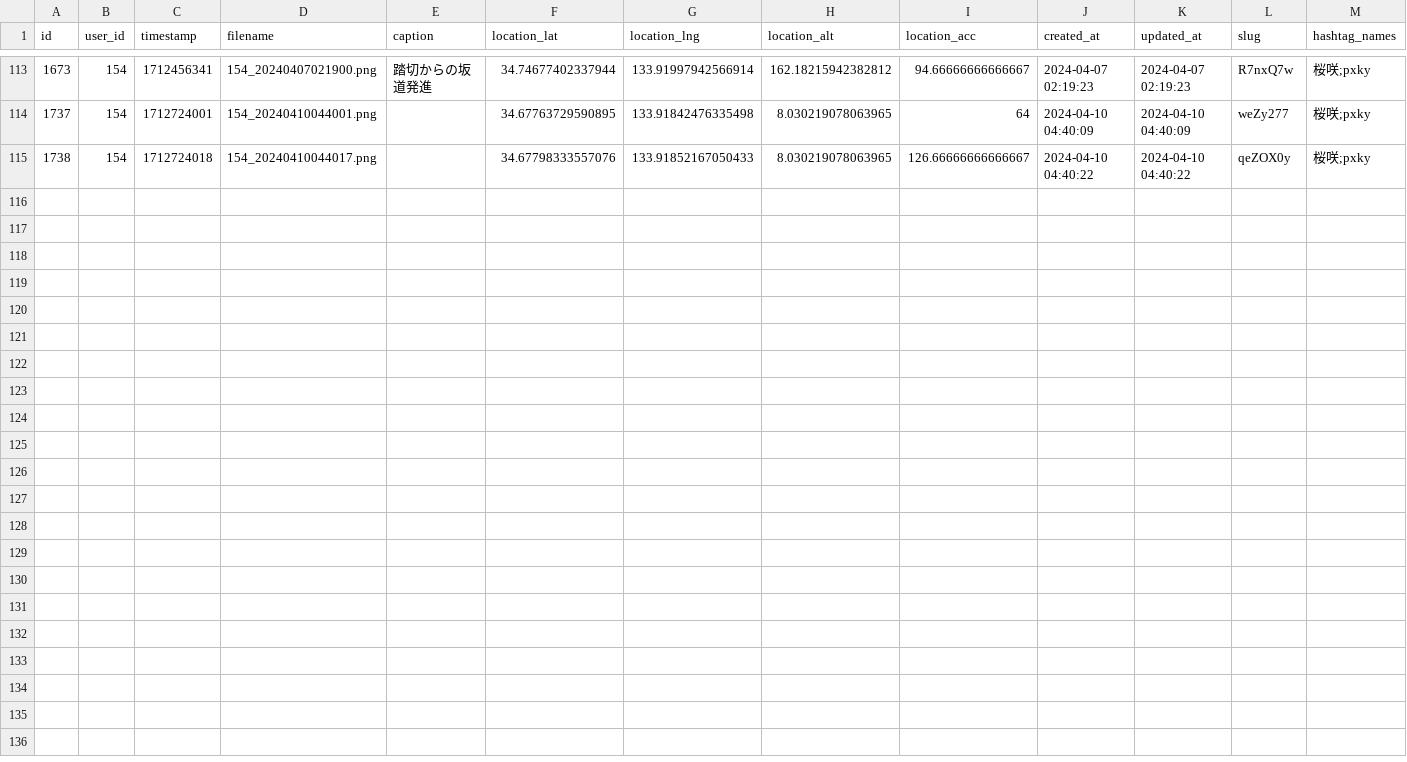
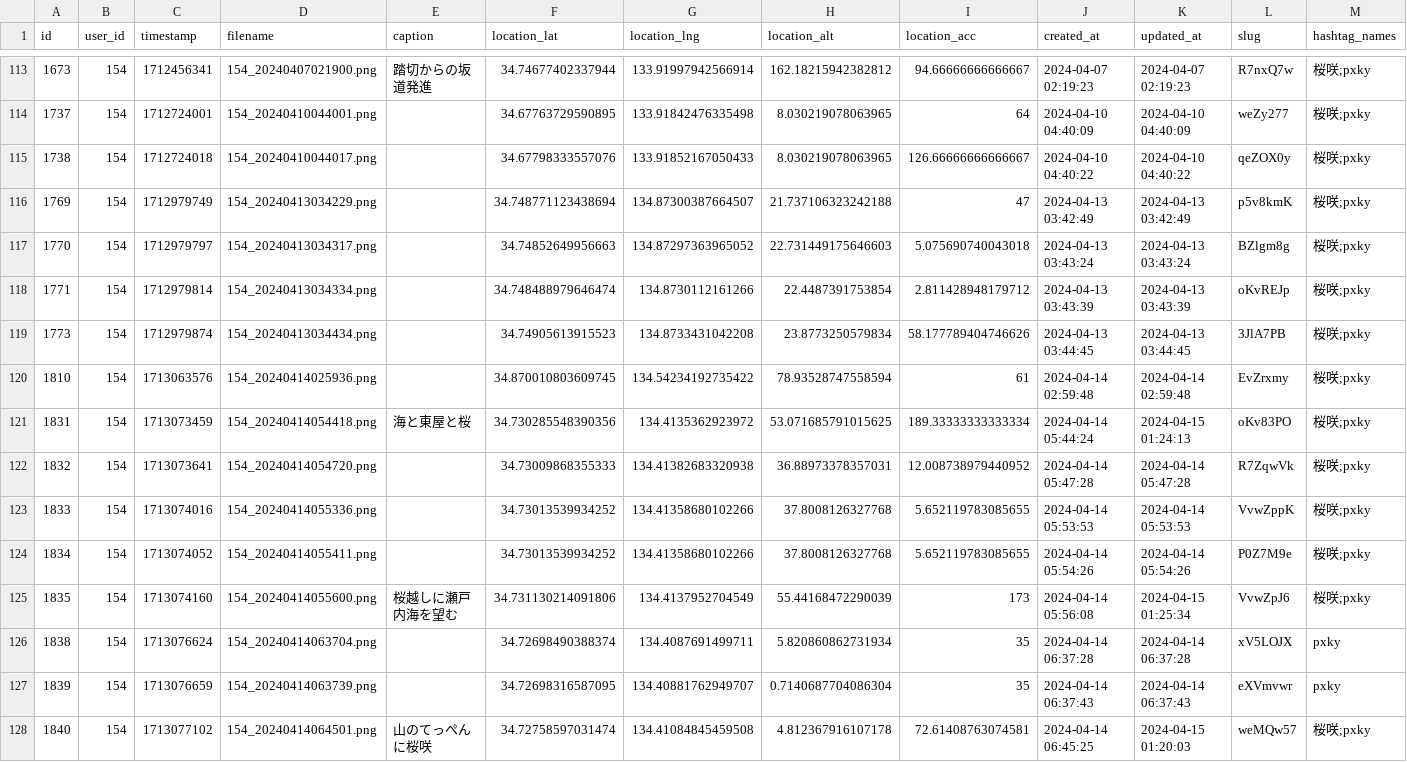
Before and after one commit to cocolabJP/repot-archive, a TSV file: data/tsv/702.tsv, drawn as a sheet; only a part is shown, gaps mark what is left out; the diff names each change by its address in the sheet, - before the commit and + after, or states it on an @@ line.

Commit message:
update dataset

```diff
--- a/data/tsv/702.tsv
+++ b/data/tsv/702.tsv
+row 116: 1769 | 154 | 1712979749 | 154_20240413034229.png |  | 34.748771123438694 | 134.87300387664507 | 21.737106323242188 | 47 | 2024-04-13 03:42:49 | 2024-04-13 03:42:49 | p5v8kmK | 桜咲;pxky
+row 117: 1770 | 154 | 1712979797 | 154_20240413034317.png |  | 34.74852649956663 | 134.87297363965052 | 22.731449175646603 | 5.075690740043018 | 2024-04-13 03:43:24 | 2024-04-13 03:43:24 | BZlgm8g | 桜咲;pxky
+row 118: 1771 | 154 | 1712979814 | 154_20240413034334.png |  | 34.748488979646474 | 134.8730112161266 | 22.4487391753854 | 2.811428948179712 | 2024-04-13 03:43:39 | 2024-04-13 03:43:39 | oKvREJp | 桜咲;pxky
+row 119: 1773 | 154 | 1712979874 | 154_20240413034434.png |  | 34.74905613915523 | 134.8733431042208 | 23.8773250579834 | 58.177789404746626 | 2024-04-13 03:44:45 | 2024-04-13 03:44:45 | 3JlA7PB | 桜咲;pxky
+row 120: 1810 | 154 | 1713063576 | 154_20240414025936.png |  | 34.870010803609745 | 134.54234192735422 | 78.93528747558594 | 61 | 2024-04-14 02:59:48 | 2024-04-14 02:59:48 | EvZrxmy | 桜咲;pxky
+row 121: 1831 | 154 | 1713073459 | 154_20240414054418.png | 海と東屋と桜 | 34.730285548390356 | 134.4135362923972 | 53.071685791015625 | 189.33333333333334 | 2024-04-14 05:44:24 | 2024-04-15 01:24:13 | oKv83PO | 桜咲;pxky
+row 122: 1832 | 154 | 1713073641 | 154_20240414054720.png |  | 34.73009868355333 | 134.41382683320938 | 36.88973378357031 | 12.008738979440952 | 2024-04-14 05:47:28 | 2024-04-14 05:47:28 | R7ZqwVk | 桜咲;pxky
+row 123: 1833 | 154 | 1713074016 | 154_20240414055336.png |  | 34.73013539934252 | 134.41358680102266 | 37.8008126327768 | 5.652119783085655 | 2024-04-14 05:53:53 | 2024-04-14 05:53:53 | VvwZppK | 桜咲;pxky
+row 124: 1834 | 154 | 1713074052 | 154_20240414055411.png |  | 34.73013539934252 | 134.41358680102266 | 37.8008126327768 | 5.652119783085655 | 2024-04-14 05:54:26 | 2024-04-14 05:54:26 | P0Z7M9e | 桜咲;pxky
+row 125: 1835 | 154 | 1713074160 | 154_20240414055600.png | 桜越しに瀬戸内海を望む | 34.731130214091806 | 134.4137952704549 | 55.44168472290039 | 173 | 2024-04-14 05:56:08 | 2024-04-15 01:25:34 | VvwZpJ6 | 桜咲;pxky
+row 126: 1838 | 154 | 1713076624 | 154_20240414063704.png |  | 34.72698490388374 | 134.4087691499711 | 5.820860862731934 | 35 | 2024-04-14 06:37:28 | 2024-04-14 06:37:28 | xV5LOJX | pxky
+row 127: 1839 | 154 | 1713076659 | 154_20240414063739.png |  | 34.72698316587095 | 134.40881762949707 | 0.7140687704086304 | 35 | 2024-04-14 06:37:43 | 2024-04-14 06:37:43 | eXVmvwr | pxky
+row 128: 1840 | 154 | 1713077102 | 154_20240414064501.png | 山のてっぺんに桜咲 | 34.72758597031474 | 134.41084845459508 | 4.812367916107178 | 72.61408763074581 | 2024-04-14 06:45:25 | 2024-04-15 01:20:03 | weMQw57 | 桜咲;pxky
```
Also changed, not shown: 2 other files.
